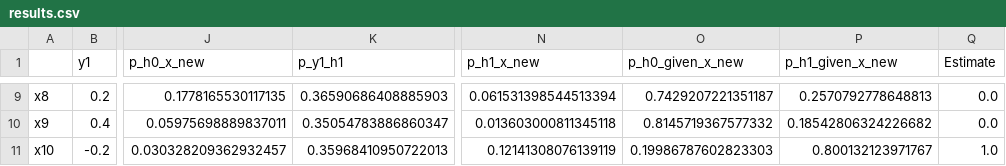
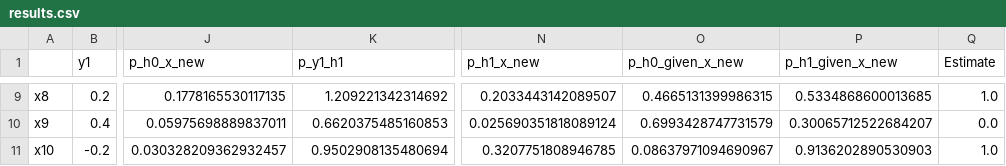
Before and after one commit to Duarte-Almeida/Aprendizagem, a CSV file: hw1/src/output/results.csv, drawn as a sheet; only a part is shown, gaps mark what is left out; the diff covers the shown part only; the diff names each change by its address in the sheet, - before the commit and + after, or states it on an @@ line.

```diff
--- a/hw1/src/output/results.csv
+++ b/hw1/src/output/results.csv
-K9 (p_y1_h1): 0.36590686408885903
+K9 (p_y1_h1): 1.209221342314692
-N9 (p_h1_x_new): 0.061531398544513394
+N9 (p_h1_x_new): 0.2033443142089507
-O9 (p_h0_given_x_new): 0.7429207221351187
+O9 (p_h0_given_x_new): 0.4665131399986315
-P9 (p_h1_given_x_new): 0.2570792778648813
+P9 (p_h1_given_x_new): 0.5334868600013685
-Q9 (Estimate): 0.0
+Q9 (Estimate): 1.0
-K10 (p_y1_h1): 0.35054783886860347
+K10 (p_y1_h1): 0.6620375485160853
-N10 (p_h1_x_new): 0.013603000811345118
+N10 (p_h1_x_new): 0.025690351818089124
-O10 (p_h0_given_x_new): 0.8145719367577332
+O10 (p_h0_given_x_new): 0.6993428747731579
-P10 (p_h1_given_x_new): 0.18542806324226682
+P10 (p_h1_given_x_new): 0.30065712522684207
-K11 (p_y1_h1): 0.35968410950722013
+K11 (p_y1_h1): 0.9502908135480694
-N11 (p_h1_x_new): 0.12141308076139119
+N11 (p_h1_x_new): 0.3207751808946785
-O11 (p_h0_given_x_new): 0.19986787602823303
+O11 (p_h0_given_x_new): 0.08637971094690967
-P11 (p_h1_given_x_new): 0.800132123971767
+P11 (p_h1_given_x_new): 0.9136202890530903
```
Also changed, not shown: 30 edited cells elsewhere in this file, 1 other file.
